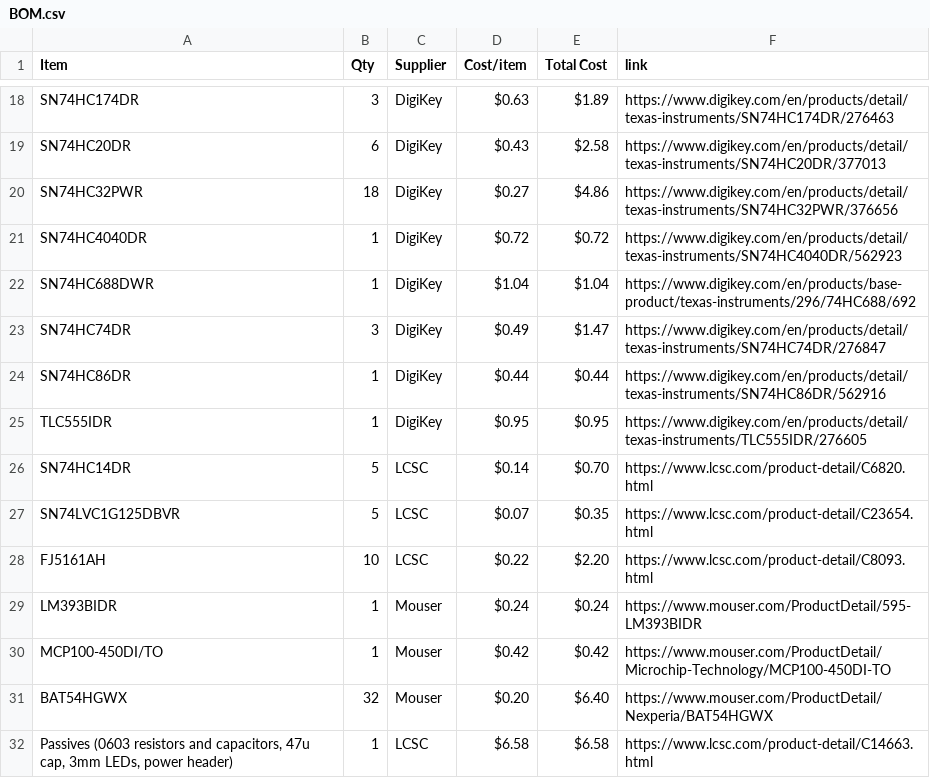
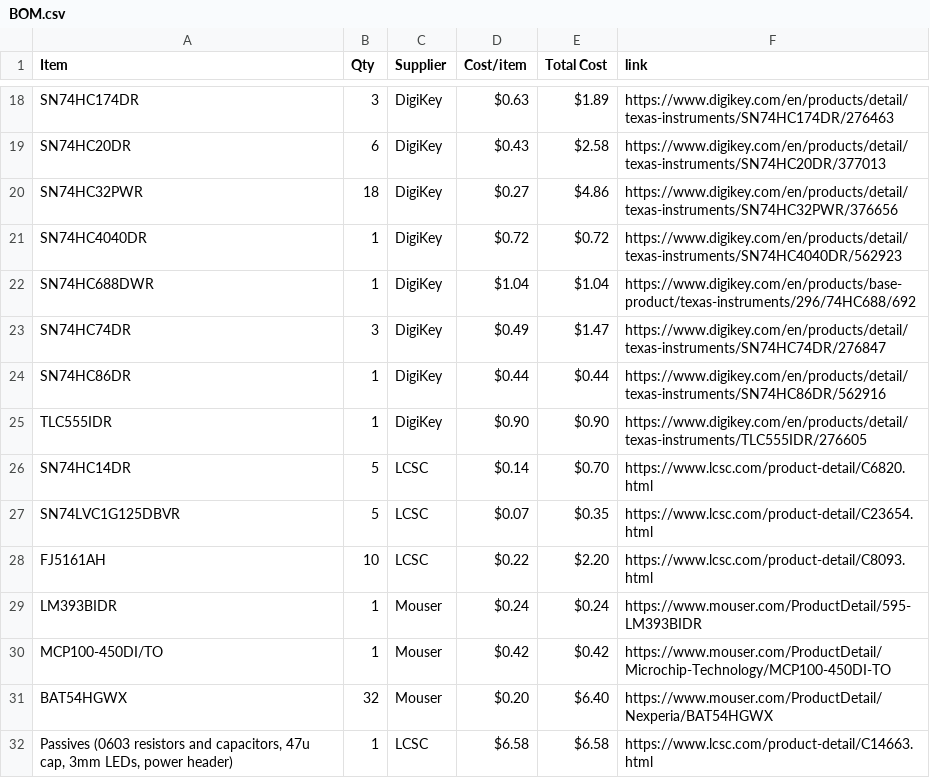
Before and after one commit to EwoudVV/calculator, a CSV file: BOM.csv, drawn as a sheet; only a part is shown, gaps mark what is left out.

Commit message:
Sync Calculator from Half Life

```diff
--- a/BOM.csv
+++ b/BOM.csv
@@ -24,3 +24,3 @@ SN74HC74DR,3,DigiKey,$0.49,$1.47,https://www.digikey.com/en/products/detail/texa
 SN74HC86DR,1,DigiKey,$0.44,$0.44,https://www.digikey.com/en/products/detail/texas-instruments/SN74HC86DR/562916
-TLC555IDR,1,DigiKey,$0.95,$0.95,https://www.digikey.com/en/products/detail/texas-instruments/TLC555IDR/276605
+TLC555IDR,1,DigiKey,$0.90,$0.90,https://www.digikey.com/en/products/detail/texas-instruments/TLC555IDR/276605
 SN74HC14DR,5,LCSC,$0.14,$0.70,https://www.lcsc.com/product-detail/C6820.html
```
